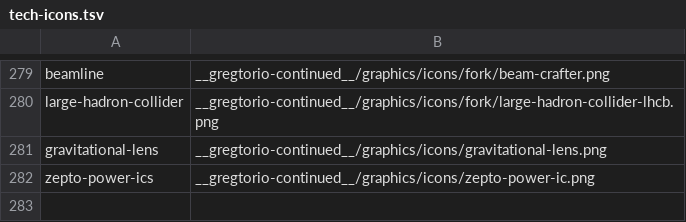
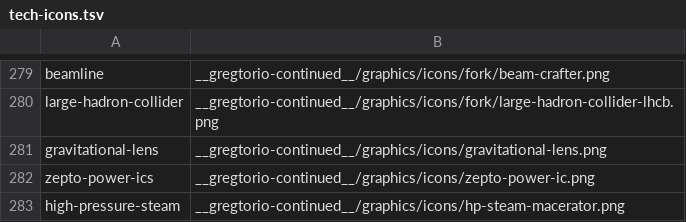
Before and after one commit to Rykon00/Gregtorio, a TSV file: tools/tech-icons.tsv, drawn as a sheet; only a part is shown, gaps mark what is left out.

```diff
--- a/tools/tech-icons.tsv
+++ b/tools/tech-icons.tsv
@@ -282 +282,2 @@ gravitational-lens	__gregtorio-continued__/graphics/icons/gravitational-lens.png
 zepto-power-ics	__gregtorio-continued__/graphics/icons/zepto-power-ic.png
+high-pressure-steam	__gregtorio-continued__/graphics/icons/hp-steam-macerator.png
```
Also changed, not shown: 50 other files.
